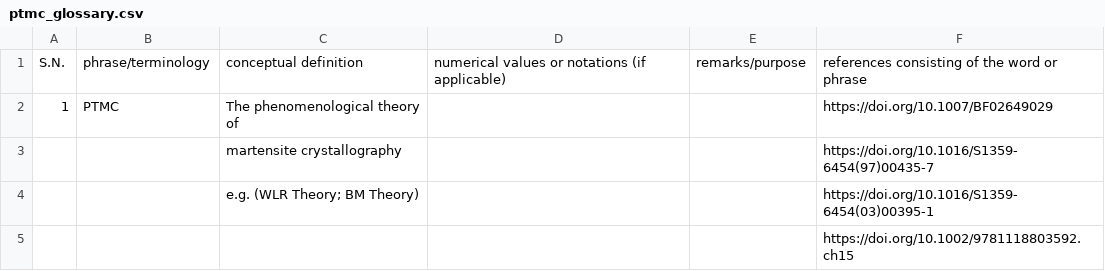
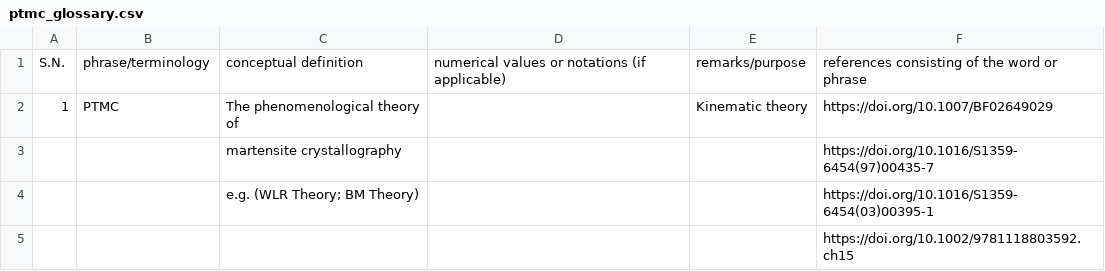
Before and after one commit to anilkunwar/martensitic_alloys, a CSV file: ptmc_glossary.csv, drawn as a sheet; only a part is shown.

Commit message:
Update ptmc_glossary.csv

```diff
--- a/ptmc_glossary.csv
+++ b/ptmc_glossary.csv
@@ -1,3 +1,3 @@
 S.N., phrase/terminology, conceptual definition , numerical values or notations (if applicable) , remarks/purpose , references consisting of the word or phrase
-1,PTMC,The phenomenological theory of  ,,,https://doi.org/10.1007/BF02649029
+1,PTMC,The phenomenological theory of  ,,Kinematic theory,https://doi.org/10.1007/BF02649029
 ,,martensite crystallography,,,https://doi.org/10.1016/S1359-6454(97)00435-7
```
